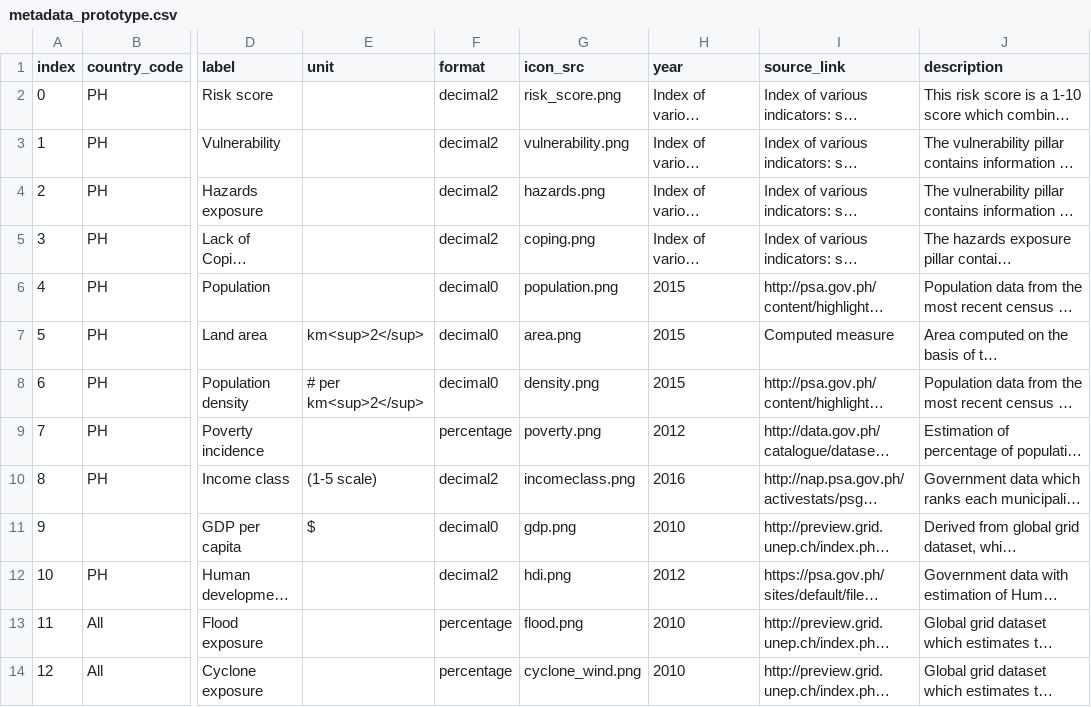
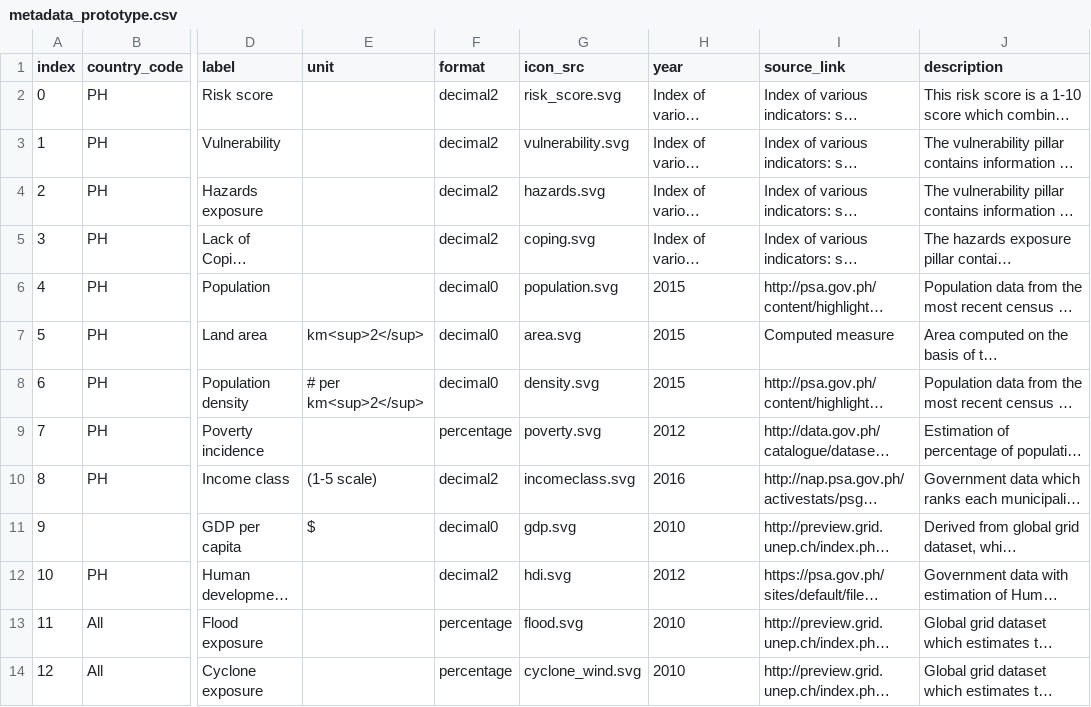
Before and after one commit to rodekruis/CommunityRisk, a CSV file: data/public/metadata_prototype.csv, drawn as a sheet; only a part is shown, gaps mark what is left out; long unchanged cells end in …; the diff covers the shown part only; the diff names each change by its address in the sheet, - before the commit and + after, or states it on an @@ line.

```diff
--- a/data/public/metadata_prototype.csv
+++ b/data/public/metadata_prototype.csv
-G2 (icon_src): risk_score.png
+G2 (icon_src): risk_score.svg
-G3 (icon_src): vulnerability.png
+G3 (icon_src): vulnerability.svg
-G4 (icon_src): hazards.png
+G4 (icon_src): hazards.svg
-G5 (icon_src): coping.png
+G5 (icon_src): coping.svg
-G6 (icon_src): population.png
+G6 (icon_src): population.svg
-G7 (icon_src): area.png
+G7 (icon_src): area.svg
-G8 (icon_src): density.png
+G8 (icon_src): density.svg
-G9 (icon_src): poverty.png
+G9 (icon_src): poverty.svg
-G10 (icon_src): incomeclass.png
+G10 (icon_src): incomeclass.svg
-G11 (icon_src): gdp.png
+G11 (icon_src): gdp.svg
-G12 (icon_src): hdi.png
+G12 (icon_src): hdi.svg
-G13 (icon_src): flood.png
+G13 (icon_src): flood.svg
-G14 (icon_src): cyclone_wind.png
+G14 (icon_src): cyclone_wind.svg
```
Also changed, not shown: 13 edited cells elsewhere in this file, 53 other files.
